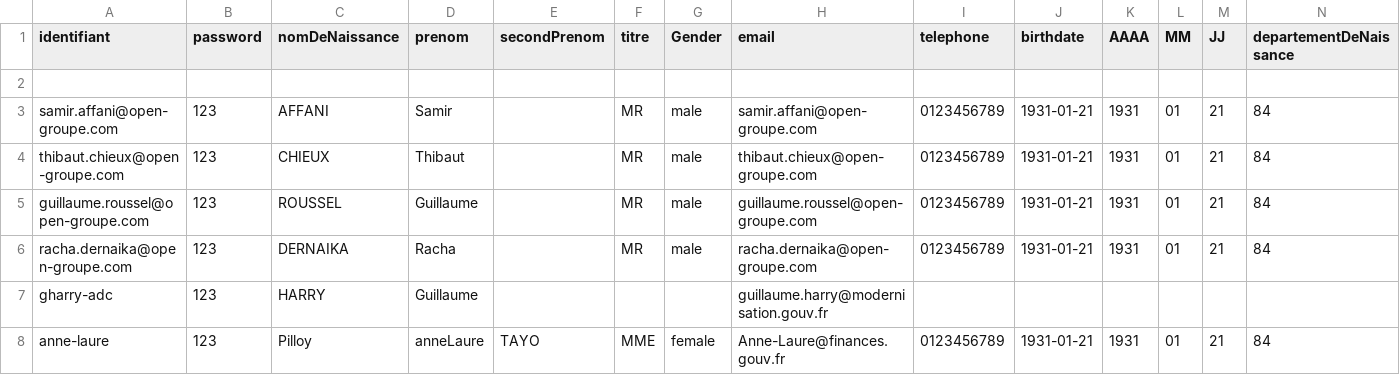
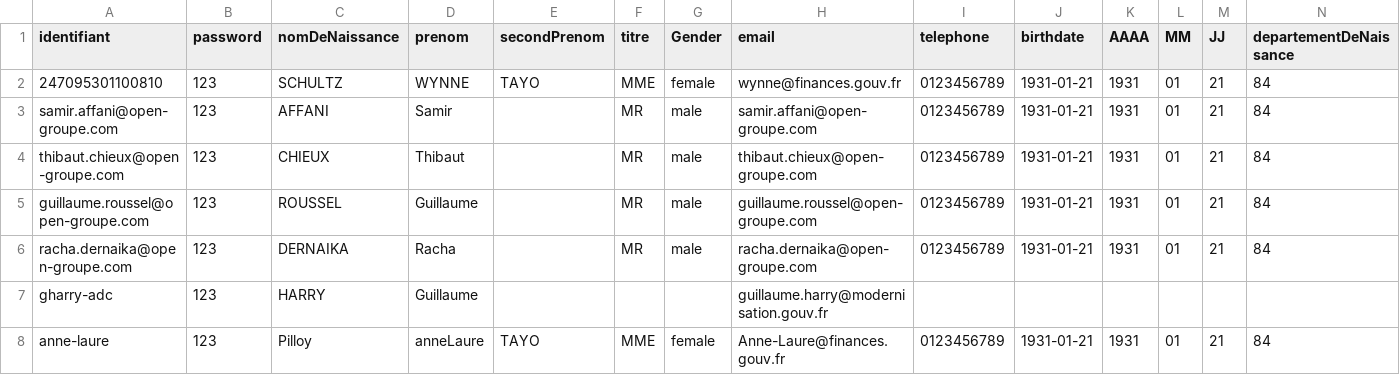
Before and after one commit to smedlej/identity-providers-examples, a CSV file: NodeJSES6/data/database.csv, drawn as a sheet; only a part is shown; rows hold the shown columns only; the diff names each change by its address in the sheet, - before the commit and + after, or states it on an @@ line.

```diff
--- a/NodeJSES6/data/database.csv
+++ b/NodeJSES6/data/database.csv
-row 2: (empty)
+row 2: 247095301100810 | 123 | SCHULTZ | WYNNE | TAYO | MME | female | wynne@finances.gouv.fr | 0123456789 | 1931-01-21 | 1931 | 01 | 21 | 84
```
